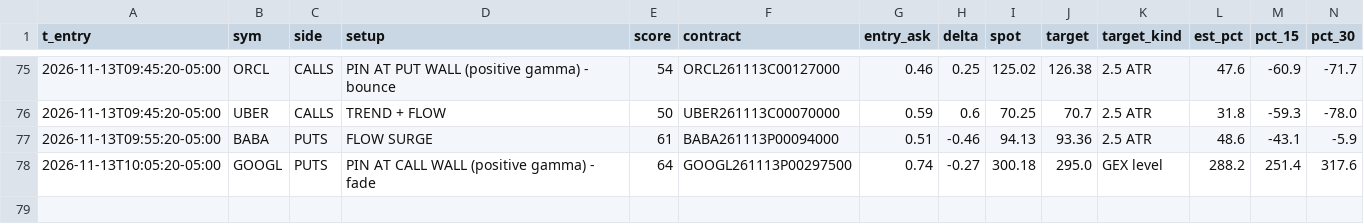
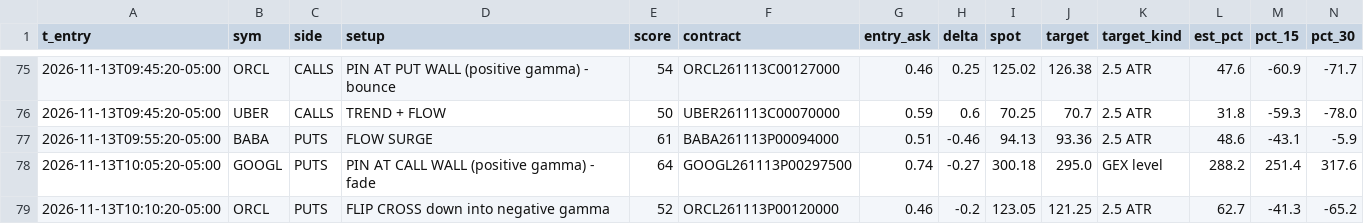
Before and after one commit to jnewsom188327/stoch-bot, a CSV file: gex_fires.csv, drawn as a sheet; only a part is shown, gaps mark what is left out; rows hold the shown columns only; the diff names each change by its address in the sheet, - before the commit and + after, or states it on an @@ line.

```diff
--- a/gex_fires.csv
+++ b/gex_fires.csv
+row 79: 2026-11-13T10:10:20-05:00 | ORCL | PUTS | FLIP CROSS down into negative gamma | 52 | ORCL261113P00120000 | 0.46 | -0.2 | 123.05 | 121.25 | 2.5 ATR | 62.7 | -41.3 | -65.2
```
Also changed, not shown: gex_rules.csv, 1 other file.
